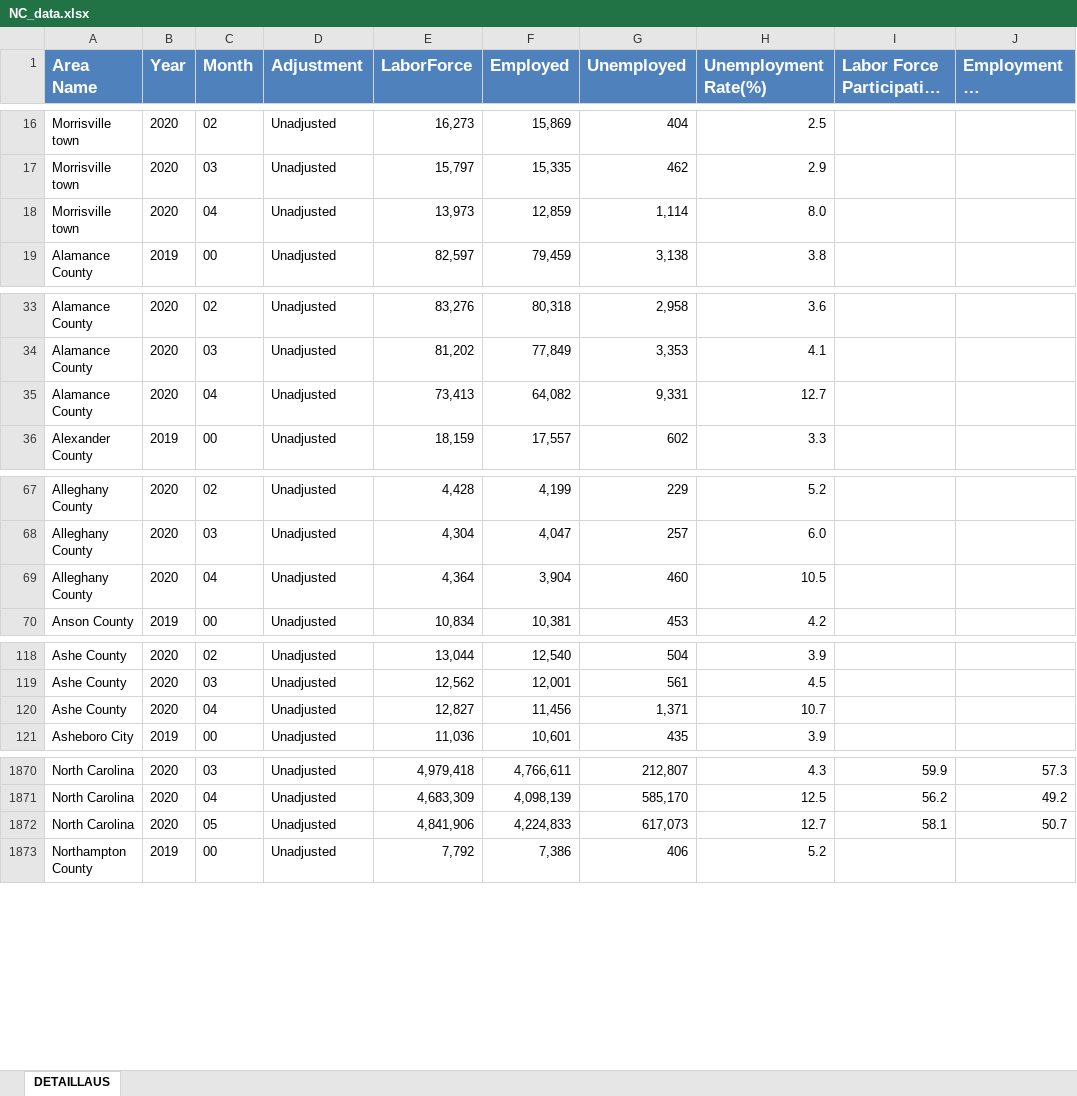
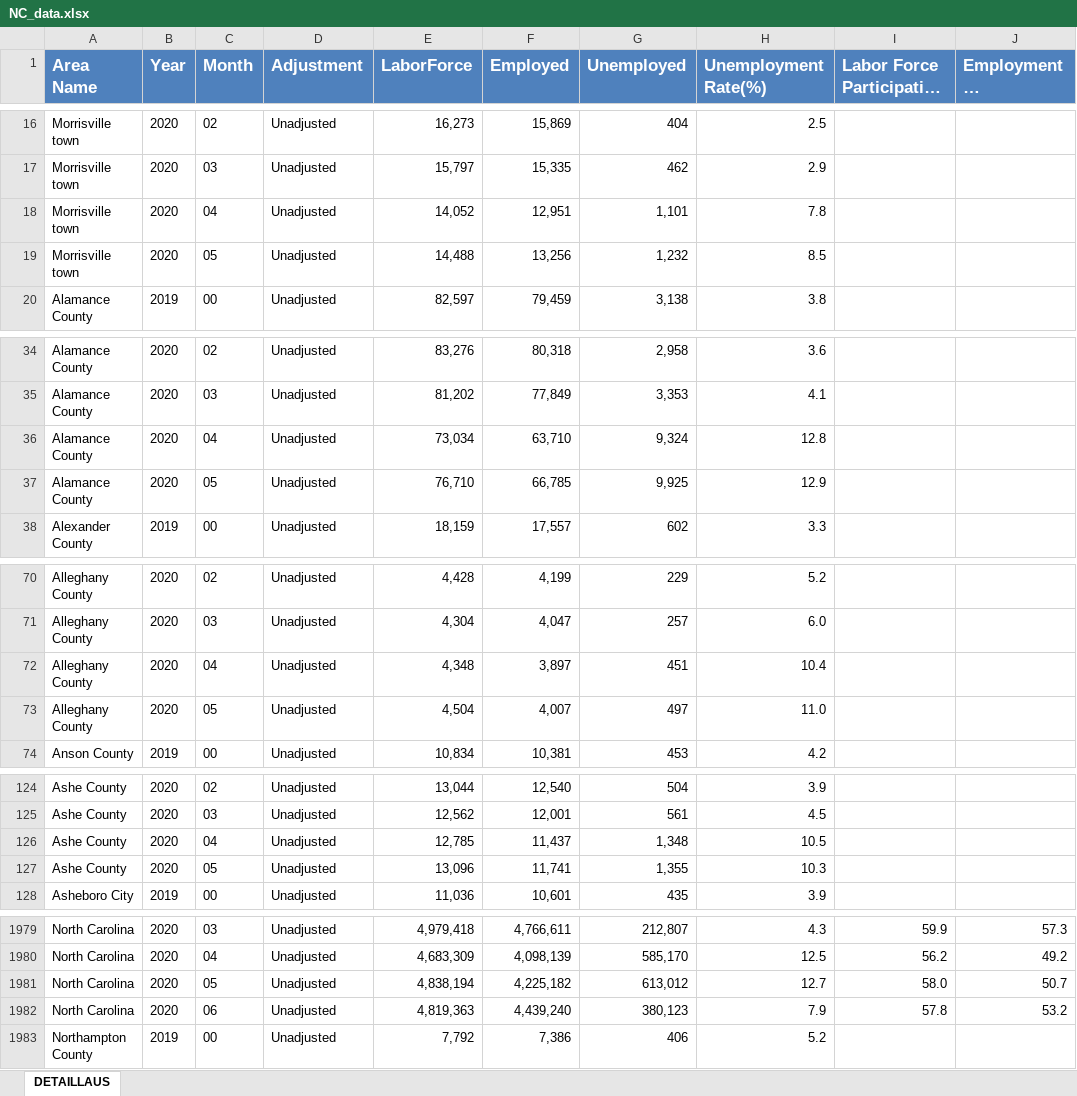
Before and after one commit to andyzwang/coronavirus-unemployment, an Excel workbook: employment_rates/NC/NC_data.xlsx, sheet DETAILLAUS, drawn as a sheet; only a part is shown, gaps mark what is left out; long unchanged cells end in …; values as stored, in another font and other column widths than the file's, no borders; addresses are those after the commit; the diff covers the shown part only; the diff names each change by its address in the sheet, - before the commit and + after, or states it on an @@ line.

```diff
--- a/employment_rates/NC/NC_data.xlsx (sheet DETAILLAUS)
+++ b/employment_rates/NC/NC_data.xlsx (sheet DETAILLAUS)
-E18 (LaborForce): 13,973
+E18 (LaborForce): 14,052
-F18 (Employed): 12,859
+F18 (Employed): 12,951
-G18 (Unemployed): 1,114
+G18 (Unemployed): 1,101
-H18 (Unemployment Rate(%)): 8.0
+H18 (Unemployment Rate(%)): 7.8
+row 19: Morrisville town | 2020 | 05 | Unadjusted | 14,488 | 13,256 | 1,232 | 8.5
-E36 (LaborForce): 73,413
+E36 (LaborForce): 73,034
-F36 (Employed): 64,082
+F36 (Employed): 63,710
-G36 (Unemployed): 9,331
+G36 (Unemployed): 9,324
-H36 (Unemployment Rate(%)): 12.7
+H36 (Unemployment Rate(%)): 12.8
+row 37: Alamance County | 2020 | 05 | Unadjusted | 76,710 | 66,785 | 9,925 | 12.9
-E72 (LaborForce): 4,364
+E72 (LaborForce): 4,348
-F72 (Employed): 3,904
+F72 (Employed): 3,897
-G72 (Unemployed): 460
+G72 (Unemployed): 451
-H72 (Unemployment Rate(%)): 10.5
+H72 (Unemployment Rate(%)): 10.4
+row 73: Alleghany County | 2020 | 05 | Unadjusted | 4,504 | 4,007 | 497 | 11.0
-E126 (LaborForce): 12,827
+E126 (LaborForce): 12,785
-F126 (Employed): 11,456
+F126 (Employed): 11,437
-G126 (Unemployed): 1,371
+G126 (Unemployed): 1,348
-H126 (Unemployment Rate(%)): 10.7
+H126 (Unemployment Rate(%)): 10.5
+row 127: Ashe County | 2020 | 05 | Unadjusted | 13,096 | 11,741 | 1,355 | 10.3
-E1981 (LaborForce): 4,841,906
+E1981 (LaborForce): 4,838,194
-F1981 (Employed): 4,224,833
+F1981 (Employed): 4,225,182
-G1981 (Unemployed): 617,073
+G1981 (Unemployed): 613,012
-I1981: 58.1
+I1981: 58.0
+row 1982: North Carolina | 2020 | 06 | Unadjusted | 4,819,363 | 4,439,240 | 380,123 | 7.9 | 57.8 | 53.2
```
Also changed, not shown: 158 added rows and 572 edited cells elsewhere in this sheet, employment_rates/NJ/NJ_data.xlsx, 26 other files.
